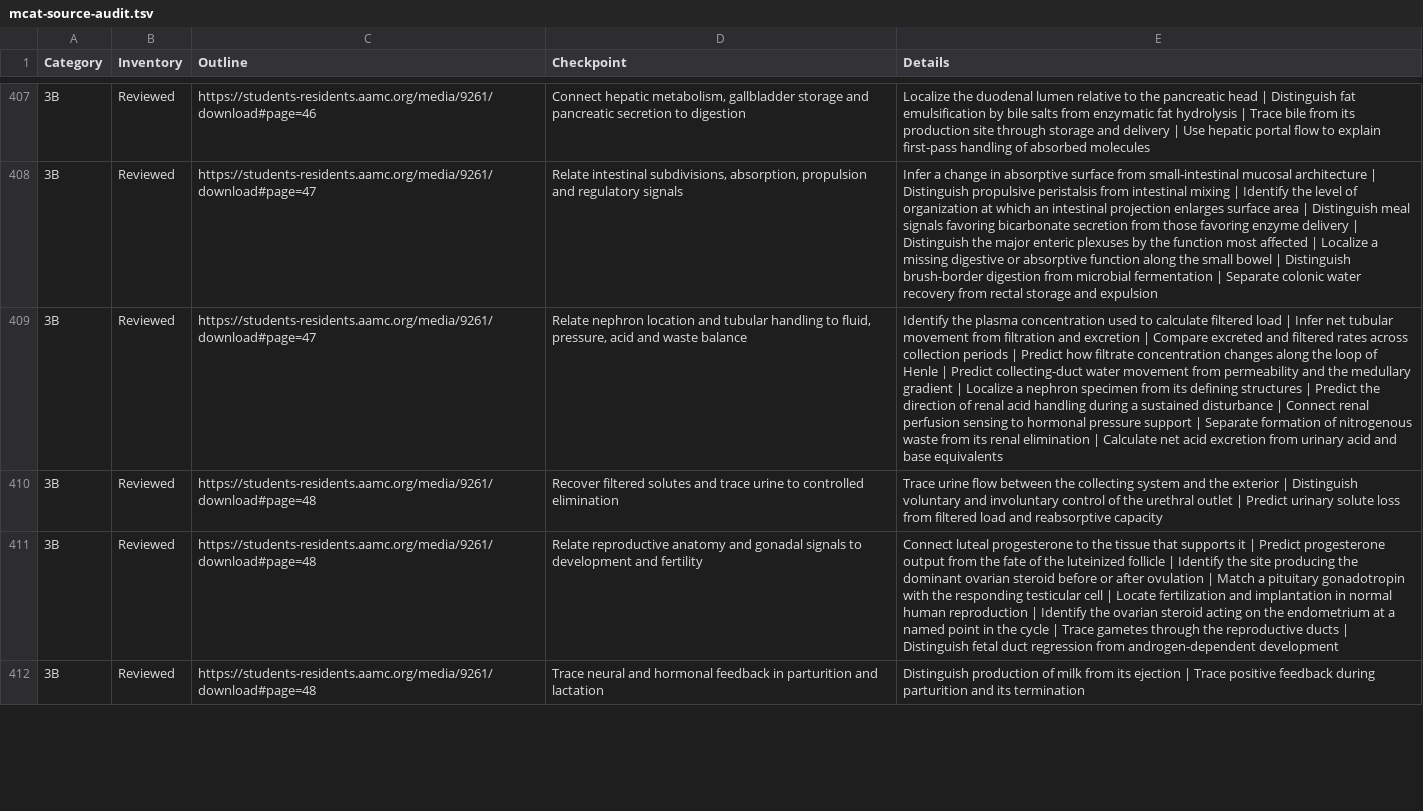
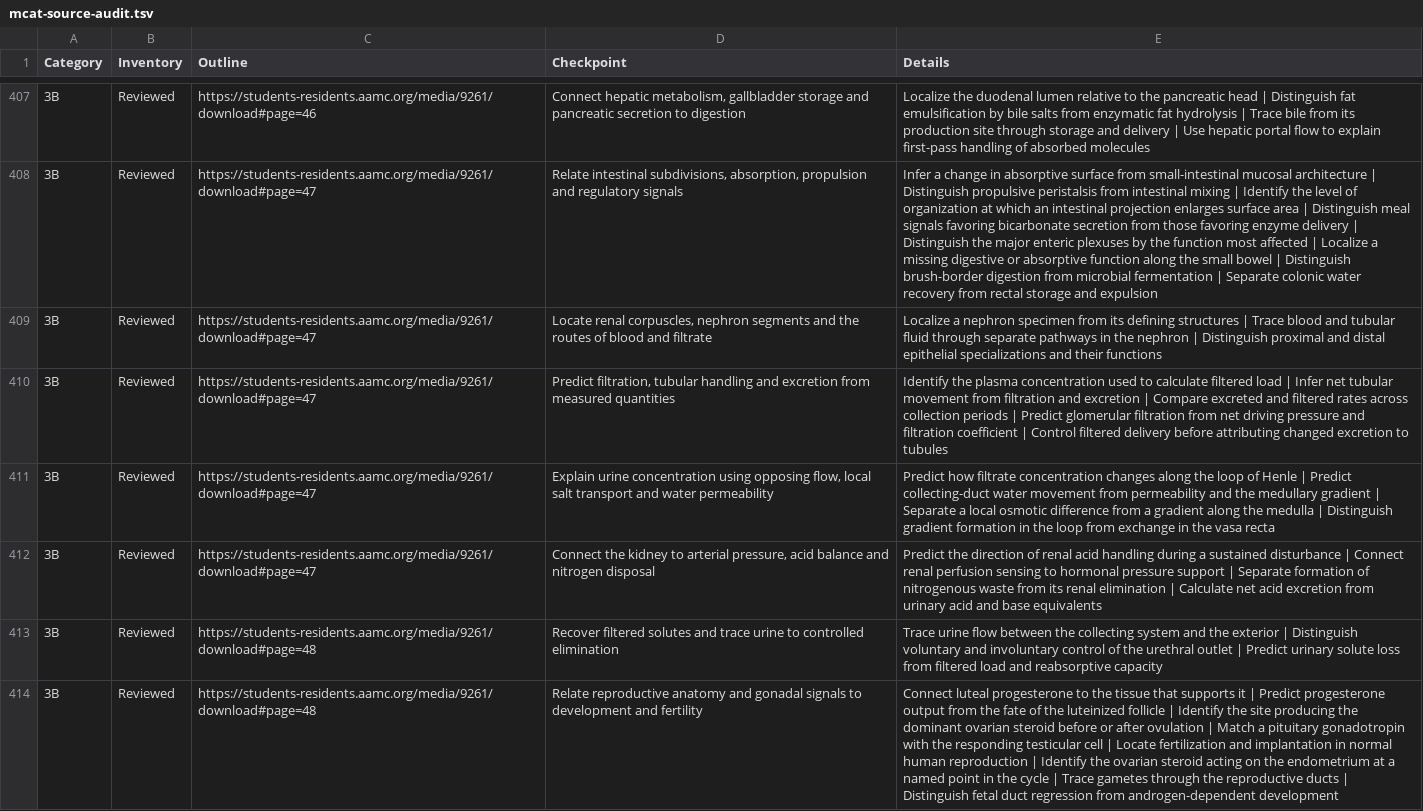
Before and after one commit to bionicles/anki, a TSV file: decks/mcat-usmle/mcat-source-audit.tsv, drawn as a sheet; only a part is shown, gaps mark what is left out; the shorter side is filled out with more unchanged rows; addresses are those after the commit; the diff names each change by its address in the sheet, - before the commit and + after, or states it on an @@ line.

Commit message:
Expand renal physiology, specimen recognition and proximal tubular cases

```diff
--- a/decks/mcat-usmle/mcat-source-audit.tsv
+++ b/decks/mcat-usmle/mcat-source-audit.tsv
+row 409: 3B | Reviewed | https://students-residents.aamc.org/media/9261/download#page=47 | Locate renal corpuscles, nephron segments and the routes of blood and filtrate | Localize a nephron specimen from its defining structures | Trace blood and tubular fluid through separate pathways in the nephron | Distinguish proximal and distal epithelial specializations and their functions
-D410 (Checkpoint): Relate nephron location and tubular handling to fluid, pressure, acid and waste balance
+D410 (Checkpoint): Predict filtration, tubular handling and excretion from measured quantities
-E410 (Details): …| Predict how filtrate concentration changes along the loop of Henle | Predict collecting-duct water movement from permeability and the medullary gradient | Localize a nephron specimen from its defining structures | Predict the direction of renal acid handling during a sustained disturbance | Connect renal perfusion sensing to hormonal pressure support | Separate formation of nitrogenous waste from its renal elimination | Calculate net acid excretion from urinary acid and base equivalents
+E410 (Details): …| Predict glomerular filtration from net driving pressure and filtration coefficient | Control filtered delivery before attributing changed excretion to tubules
+row 411: 3B | Reviewed | https://students-residents.aamc.org/media/9261/download#page=47 | Explain urine concentration using opposing flow, local salt transport and water permeability | Predict how filtrate concentration changes along the loop of Henle | Predict collecting-duct water movement from permeability and the medullary gradient | Separate a local osmotic difference from a gradient along the medulla | Distinguish gradient formation in the loop from exchange in the vasa recta
+row 412: 3B | Reviewed | https://students-residents.aamc.org/media/9261/download#page=47 | Connect the kidney to arterial pressure, acid balance and nitrogen disposal | Predict the direction of renal acid handling during a sustained disturbance | Connect renal perfusion sensing to hormonal pressure support | Separate formation of nitrogenous waste from its renal elimination | Calculate net acid excretion from urinary acid and base equivalents
```
Also changed, not shown: decks/mcat-usmle/imaging.tsv, decks/mcat-usmle/step-families.tsv, 40 other files.
